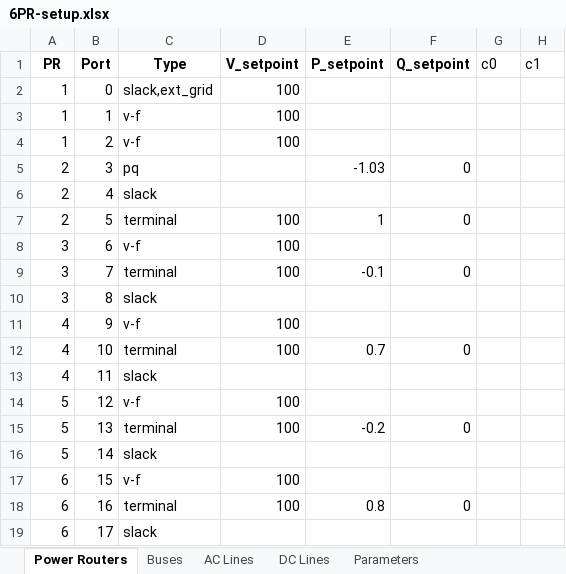
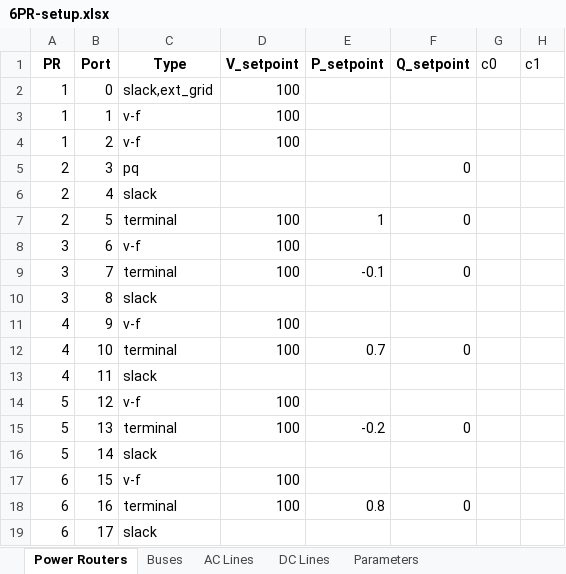
Before and after one commit to viniciusgadelha/prg-opf, an Excel workbook: data/examples/6PR-setup.xlsx, sheet Power Routers, drawn as a sheet; values as stored, in another font and other column widths than the file's, no borders; the diff names each change by its address in the sheet, - before the commit and + after, or states it on an @@ line.

```diff
--- a/data/examples/6PR-setup.xlsx (sheet Power Routers)
+++ b/data/examples/6PR-setup.xlsx (sheet Power Routers)
-E5 (P_setpoint): -1.03
+E5 (P_setpoint): (empty)
```
Also changed, not shown: sheet AC Lines, data/input.xlsx, 4 other files.
